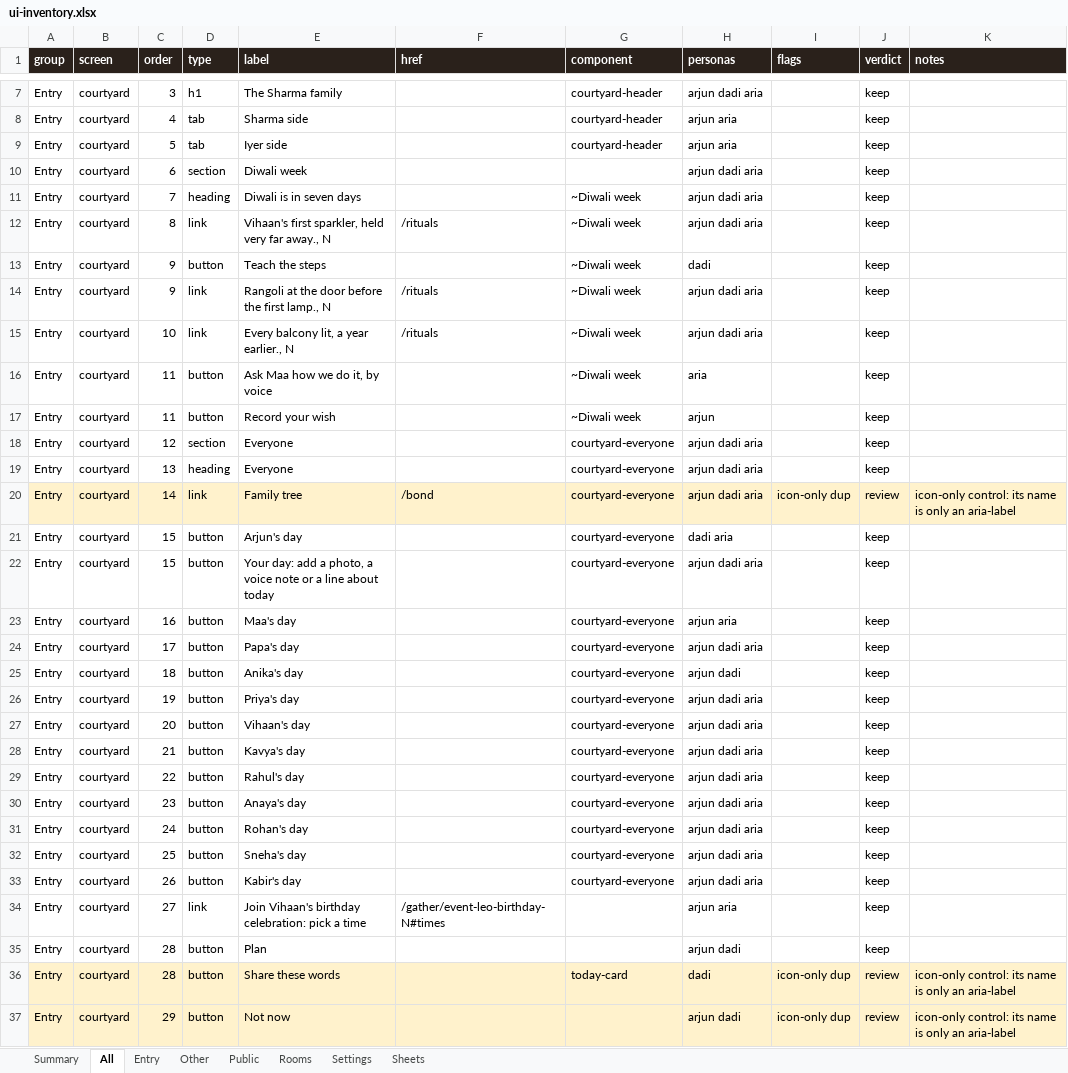
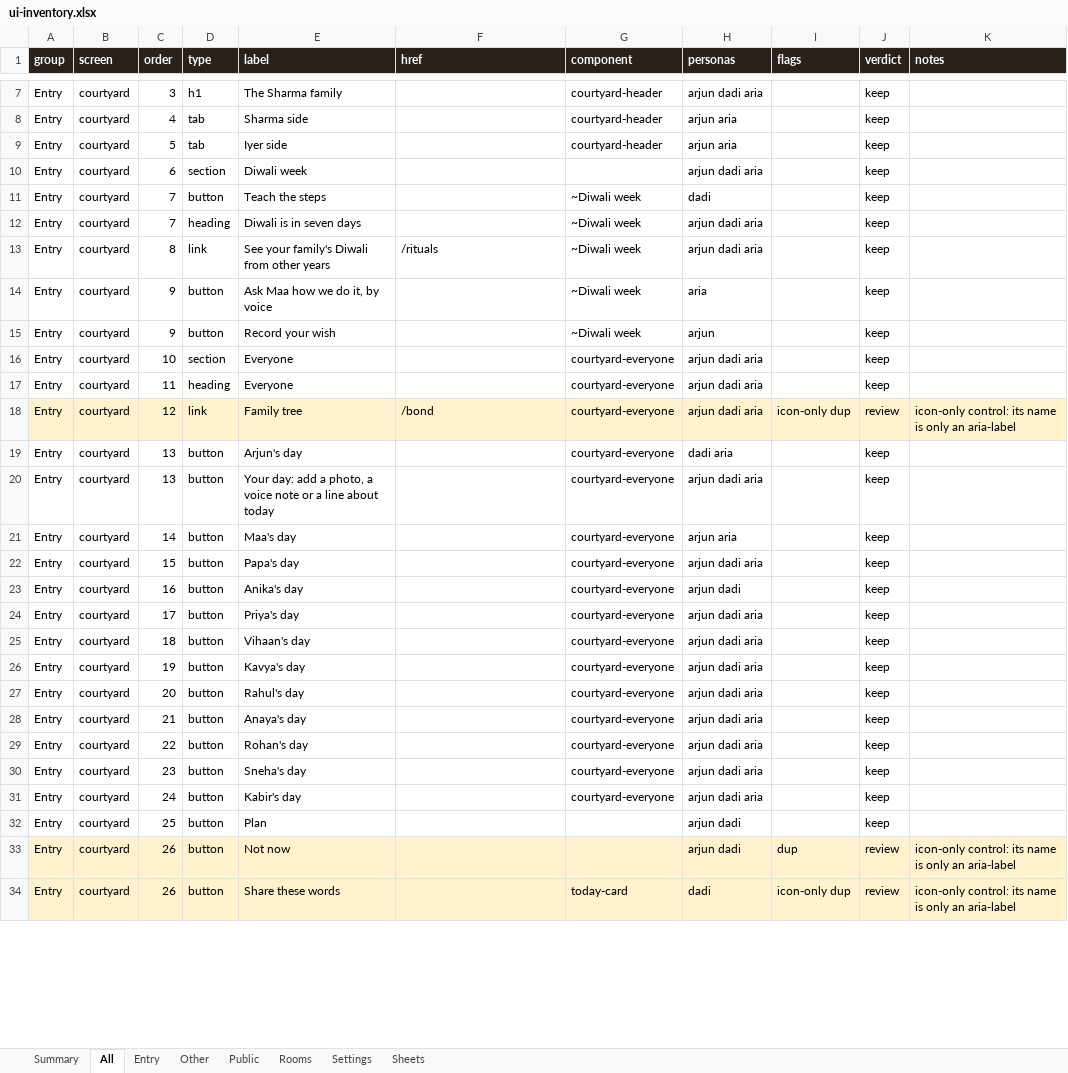
Before and after one commit to Sanjeevlabs/Nearer, an Excel workbook: docs/ui-inventory.xlsx, sheet All, drawn as a sheet; only a part is shown, gaps mark what is left out; values as stored, in another font and other column widths than the file's, no borders; removed rows and columns are numbered as before the commit, all else as after; the diff covers the shown part only; the diff names each change by its address in the sheet, - before the commit and + after, or states it on an @@ line.

```diff
--- a/docs/ui-inventory.xlsx (sheet All)
+++ b/docs/ui-inventory.xlsx (sheet All)
+row 11: Entry | courtyard | 7 | button | Teach the steps |  | ~Diwali week | dadi |  | keep
-E13 (label): Vihaan's first sparkler, held very far away., N
+E13 (label): See your family's Diwali from other years
-row 13: Entry | courtyard | 9 | button | Teach the steps |  | ~Diwali week | dadi |  | keep
-row 14: Entry | courtyard | 9 | link | Rangoli at the door before the first lamp., N | /rituals | ~Diwali week | arjun dadi aria |  | keep
-row 15: Entry | courtyard | 10 | link | Every balcony lit, a year earlier., N | /rituals | ~Diwali week | arjun dadi aria |  | keep
-C14:C15 (order): 11
+C14:C15 (order): 9
-C16 (order): 12
+C16 (order): 10
-C17 (order): 13
+C17 (order): 11
-C18 (order): 14
+C18 (order): 12
-C19:C20 (order): 15
+C19:C20 (order): 13
-C21 (order): 16
+C21 (order): 14
-C22 (order): 17
+C22 (order): 15
-C23 (order): 18
+C23 (order): 16
-C24 (order): 19
+C24 (order): 17
-C25 (order): 20
+C25 (order): 18
-C26 (order): 21
+C26 (order): 19
-C27 (order): 22
+C27 (order): 20
-C28 (order): 23
+C28 (order): 21
-C29 (order): 24
+C29 (order): 22
-C30 (order): 25
+C30 (order): 23
-C31 (order): 26
+C31 (order): 24
-row 34: Entry | courtyard | 27 | link | Join Vihaan's birthday celebration: pick a time | /gather/event-leo-birthday-N#times |  | arjun aria |  | keep
-C32 (order): 28
+C32 (order): 25
+row 33: Entry | courtyard | 26 | button | Not now |  |  | arjun dadi | dup | review | icon-only control: its name is only an aria-label
-C34 (order): 28
+C34 (order): 26
-row 37: Entry | courtyard | 29 | button | Not now |  |  | arjun dadi | icon-only dup | review | icon-only control: its name is only an aria-label
```
Also changed, not shown: 5 added rows, 8 removed rows and 52 edited cells elsewhere in this sheet, sheet Entry, sheet Summary, sheet Rooms, 6 other files.
